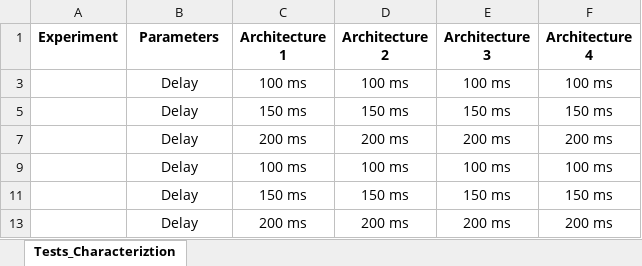
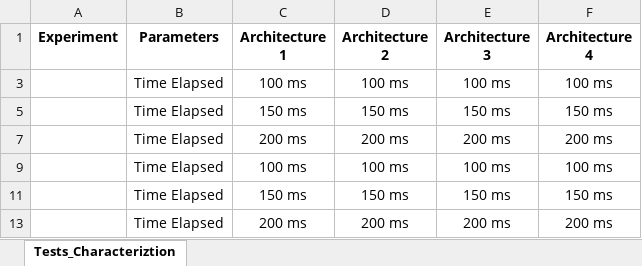
Before and after one commit to jenniferperezbenedi/EnergyConsumption_IoTMonitoringEdgeArchitectures, an Excel workbook: DataSynthesis/ExperimentDesign.xlsx, sheet Tests_Characteriztion, drawn as a sheet; values as stored, in another font and other column widths than the file's, no borders; the diff names each change by its address in the sheet, - before the commit and + after, or states it on an @@ line.

Commit message:
TimeElapsedUpdated

```diff
--- a/DataSynthesis/ExperimentDesign.xlsx (sheet Tests_Characteriztion)
+++ b/DataSynthesis/ExperimentDesign.xlsx (sheet Tests_Characteriztion)
-B3 (Parameters): Delay
+B3 (Parameters): Time Elapsed
-B5 (Parameters): Delay
+B5 (Parameters): Time Elapsed
-B7 (Parameters): Delay
+B7 (Parameters): Time Elapsed
-B9 (Parameters): Delay
+B9 (Parameters): Time Elapsed
-B11 (Parameters): Delay
+B11 (Parameters): Time Elapsed
-B13 (Parameters): Delay
+B13 (Parameters): Time Elapsed
```
